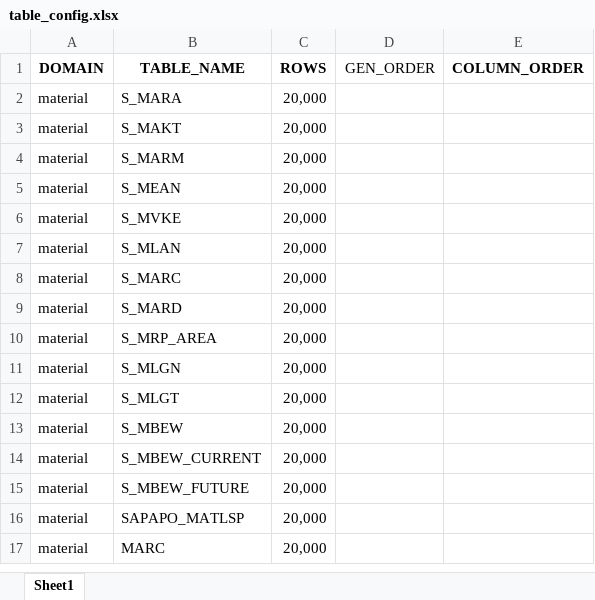
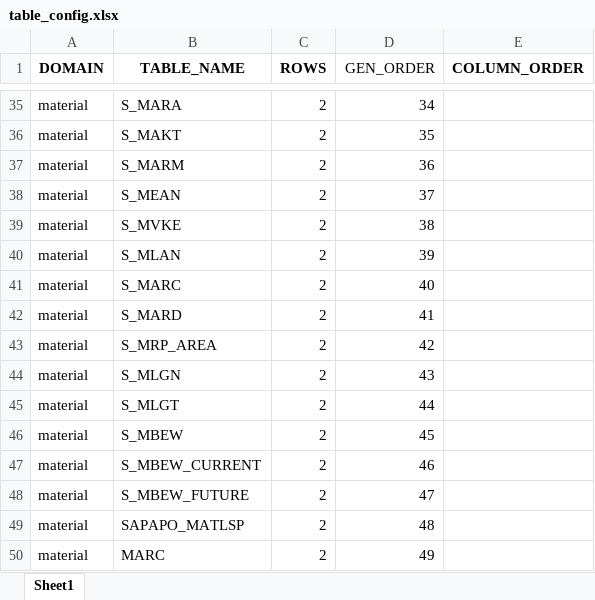
Before and after one commit to carlohakkoda1/synthetic-data-generator, an Excel workbook: config/table_config.xlsx, sheet Sheet1, drawn as a sheet; only a part is shown, gaps mark what is left out; values as stored, in another font and other column widths than the file's, no borders; addresses are those after the commit; the diff covers the shown part only; the diff names each change by its address in the sheet, - before the commit and + after, or states it on an @@ line.

```diff
--- a/config/table_config.xlsx (sheet Sheet1)
+++ b/config/table_config.xlsx (sheet Sheet1)
-C35:C50 (ROWS): 20,000
+C35:C50 (ROWS): 2
-D35 (GEN_ORDER): (empty)
+D35 (GEN_ORDER): 34
-D36 (GEN_ORDER): (empty)
+D36 (GEN_ORDER): 35
-D37 (GEN_ORDER): (empty)
+D37 (GEN_ORDER): 36
-D38 (GEN_ORDER): (empty)
+D38 (GEN_ORDER): 37
-D39 (GEN_ORDER): (empty)
+D39 (GEN_ORDER): 38
-D40 (GEN_ORDER): (empty)
+D40 (GEN_ORDER): 39
-D41 (GEN_ORDER): (empty)
+D41 (GEN_ORDER): 40
-D42 (GEN_ORDER): (empty)
+D42 (GEN_ORDER): 41
-D43 (GEN_ORDER): (empty)
+D43 (GEN_ORDER): 42
-D44 (GEN_ORDER): (empty)
+D44 (GEN_ORDER): 43
-D45 (GEN_ORDER): (empty)
+D45 (GEN_ORDER): 44
-D46 (GEN_ORDER): (empty)
+D46 (GEN_ORDER): 45
-D47 (GEN_ORDER): (empty)
+D47 (GEN_ORDER): 46
-D48 (GEN_ORDER): (empty)
+D48 (GEN_ORDER): 47
-D49 (GEN_ORDER): (empty)
+D49 (GEN_ORDER): 48
-D50 (GEN_ORDER): (empty)
+D50 (GEN_ORDER): 49
```
Also changed, not shown: 33 added rows elsewhere in this sheet, 3 other files.
